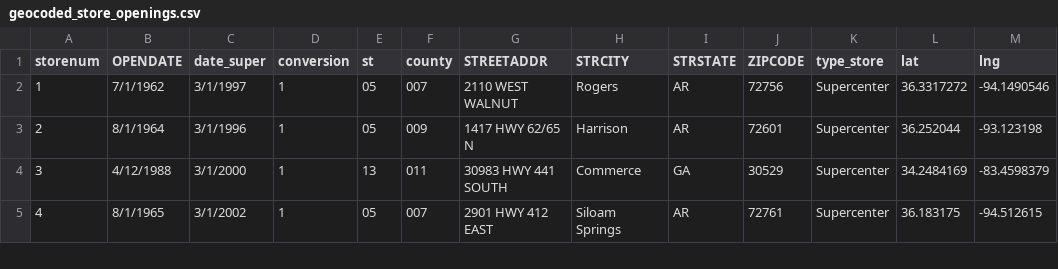
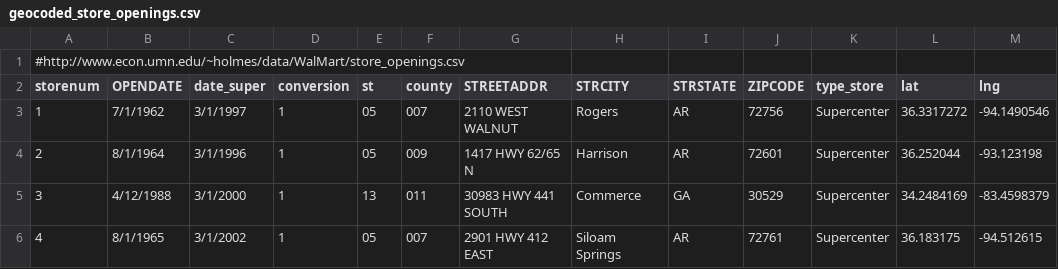
Before and after one commit to KnowledgeLab/Twitter-GoogleMaps, a CSV file: geocoded_store_openings.csv, drawn as a sheet; only a part is shown.

Commit message:
Update geocoded_store_openings.csv
Added source URL which also links to the complete dataset: http://www.econ.umn.edu/~holmes/data/WalMart/store_openings.csv

```diff
--- a/geocoded_store_openings.csv
+++ b/geocoded_store_openings.csv
@@ -1 +1,2 @@
+#http://www.econ.umn.edu/~holmes/data/WalMart/store_openings.csv
 "storenum","OPENDATE","date_super","conversion","st","county","STREETADDR","STRCITY","STRSTATE","ZIPCODE","type_store","lat","lng"
```
